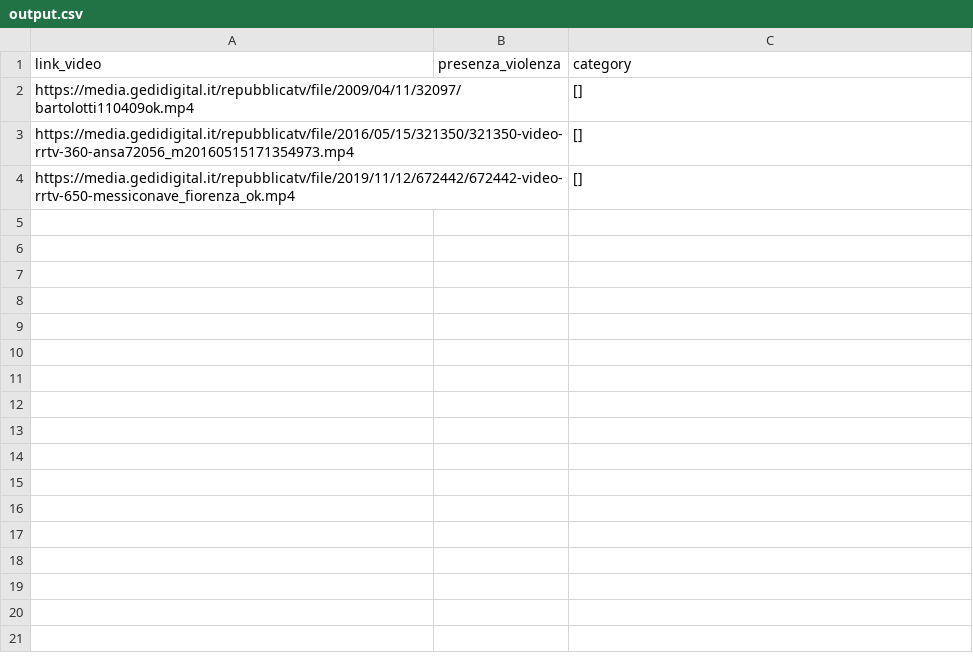
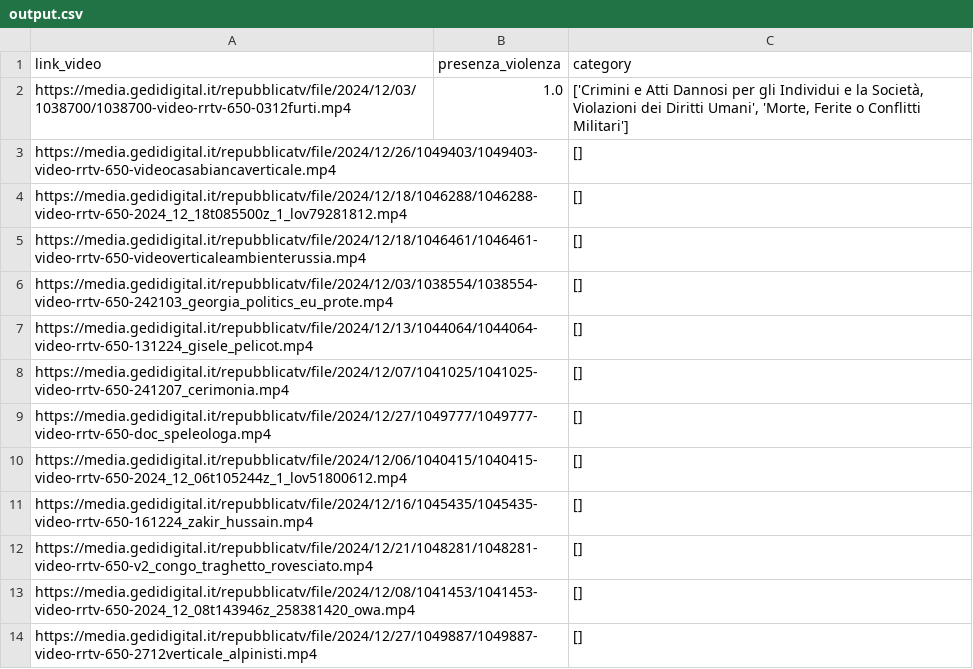
Before and after one commit to c-deluca/brand-safety-project, a CSV file: output.csv, drawn as a sheet.

```diff
--- a/output.csv
+++ b/output.csv
@@ -1,4 +1,14 @@
 link_video,presenza_violenza,category
-https://media.gedidigital.it/repubblicatv/file/2009/04/11/32097/bartolotti110409ok.mp4,,[]
-https://media.gedidigital.it/repubblicatv/file/2016/05/15/321350/321350-video-rrtv-360-ansa72056_m20160515171354973.mp4,,[]
-https://media.gedidigital.it/repubblicatv/file/2019/11/12/672442/672442-video-rrtv-650-messiconave_fiorenza_ok.mp4,,[]
+https://media.gedidigital.it/repubblicatv/file/2024/12/03/1038700/1038700-video-rrtv-650-0312furti.mp4,1.0,"['Crimini e Atti Dannosi per gli Individui e la Società, Violazioni dei Diritti Umani', 'Morte, Ferite o Conflitti Militari']"
+https://media.gedidigital.it/repubblicatv/file/2024/12/26/1049403/1049403-video-rrtv-650-videocasabiancaverticale.mp4,,[]
+https://media.gedidigital.it/repubblicatv/file/2024/12/18/1046288/1046288-video-rrtv-650-2024_12_18t085500z_1_lov79281812.mp4,,[]
+https://media.gedidigital.it/repubblicatv/file/2024/12/18/1046461/1046461-video-rrtv-650-videoverticaleambienterussia.mp4,,[]
+https://media.gedidigital.it/repubblicatv/file/2024/12/03/1038554/1038554-video-rrtv-650-242103_georgia_politics_eu_prote.mp4,,[]
+https://media.gedidigital.it/repubblicatv/file/2024/12/13/1044064/1044064-video-rrtv-650-131224_gisele_pelicot.mp4,,[]
+https://media.gedidigital.it/repubblicatv/file/2024/12/07/1041025/1041025-video-rrtv-650-241207_cerimonia.mp4,,[]
+https://media.gedidigital.it/repubblicatv/file/2024/12/27/1049777/1049777-video-rrtv-650-doc_speleologa.mp4,,[]
+https://media.gedidigital.it/repubblicatv/file/2024/12/06/1040415/1040415-video-rrtv-650-2024_12_06t105244z_1_lov51800612.mp4,,[]
+https://media.gedidigital.it/repubblicatv/file/2024/12/16/1045435/1045435-video-rrtv-650-161224_zakir_hussain.mp4,,[]
+https://media.gedidigital.it/repubblicatv/file/2024/12/21/1048281/1048281-video-rrtv-650-v2_congo_traghetto_rovesciato.mp4,,[]
+https://media.gedidigital.it/repubblicatv/file/2024/12/08/1041453/1041453-video-rrtv-650-2024_12_08t143946z_258381420_owa.mp4,,[]
+https://media.gedidigital.it/repubblicatv/file/2024/12/27/1049887/1049887-video-rrtv-650-2712verticale_alpinisti.mp4,,[]
```
Also changed, not shown: 3 other files.
